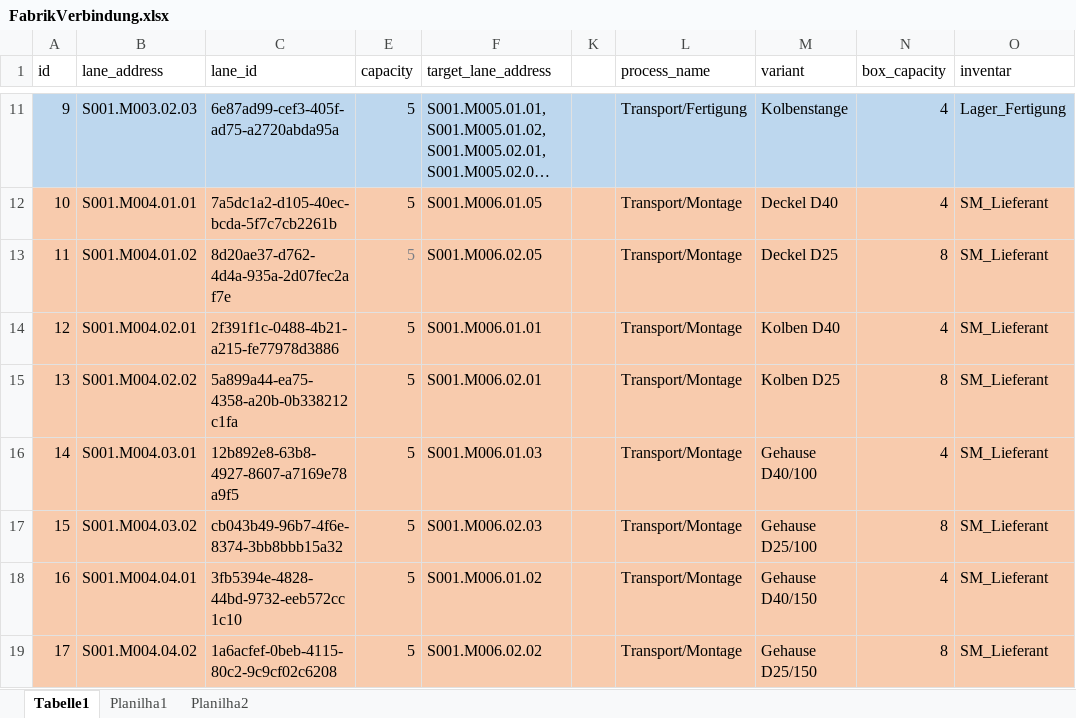
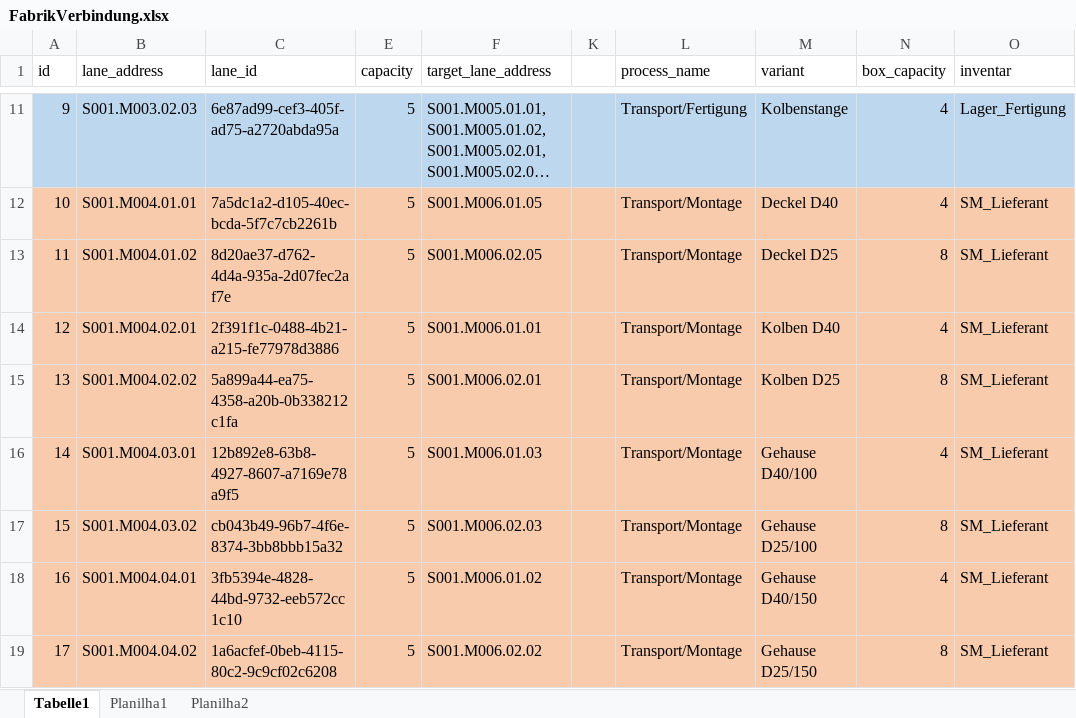
Before and after one commit to otaviomserra/ADP-code, an Excel workbook: datenverarbeitung/FabrikVerbindung.xlsx, sheet Tabelle1, drawn as a sheet; only a part is shown, gaps mark what is left out; long unchanged cells end in …; values as stored, in another font and other column widths than the file's, no borders; the diff names each change by its address in the sheet, - before the commit and + after, or states it on an @@ line.

```diff
--- a/datenverarbeitung/FabrikVerbindung.xlsx (sheet Tabelle1)
+++ b/datenverarbeitung/FabrikVerbindung.xlsx (sheet Tabelle1)
-E13 text colour: #7A7E85
+E13 text colour: black
```
